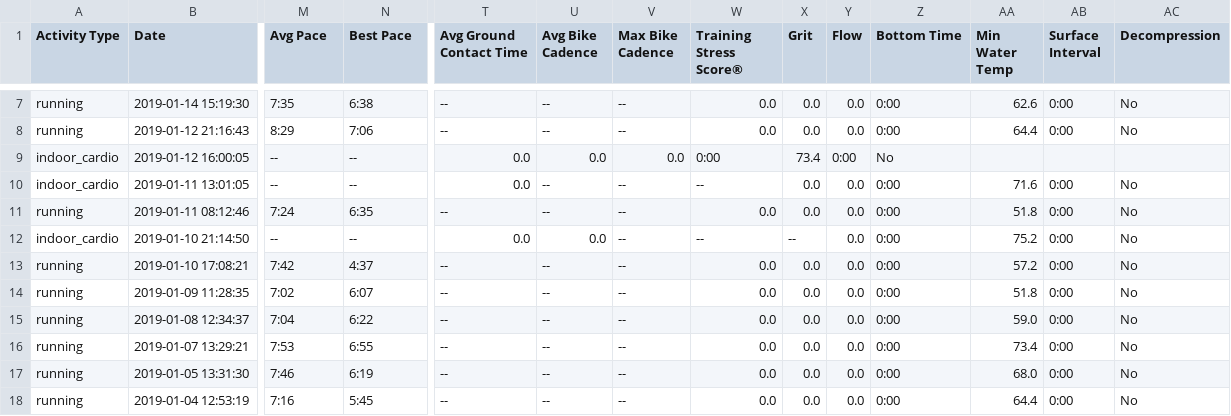
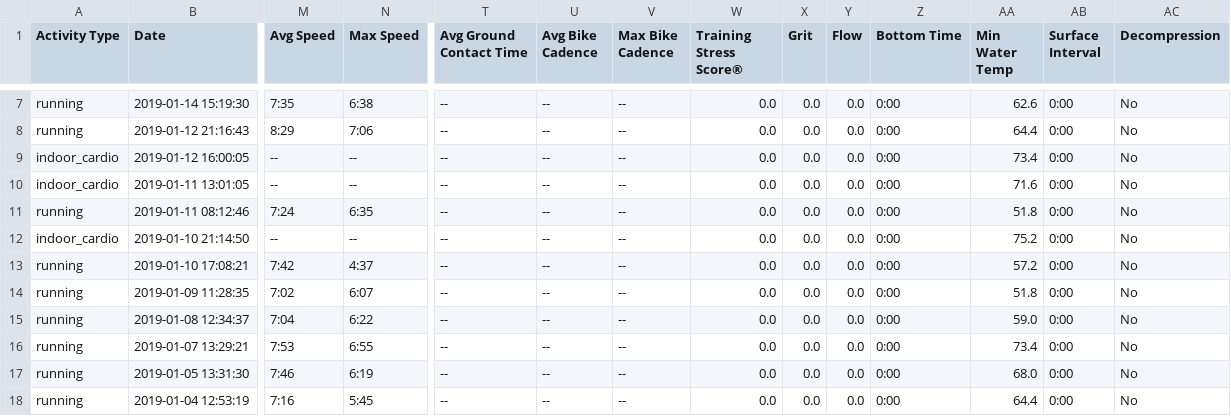
Before and after one commit to johnsug/garmin, a CSV file: garmin_log.csv, drawn as a sheet; only a part is shown, gaps mark what is left out; the diff covers the shown part only; the diff names each change by its address in the sheet, - before the commit and + after, or states it on an @@ line.

```diff
--- a/garmin_log.csv
+++ b/garmin_log.csv
-M1: Avg Pace
+M1: Avg Speed
-N1: Best Pace
+N1: Max Speed
-T9:T10 (Avg Ground Contact Time): 0.0
+T9:T10 (Avg Ground Contact Time): --
-U9 (Avg Bike Cadence): 0.0
+U9 (Avg Bike Cadence): --
-V9 (Max Bike Cadence): 0.0
+V9 (Max Bike Cadence): --
-W9 (Training Stress Score®): 0:00
+W9 (Training Stress Score®): 0.0
-X9 (Grit): 73.4
+X9 (Grit): 0.0
-Y9 (Flow): 0:00
+Y9 (Flow): 0.0
-Z9 (Bottom Time): No
+Z9 (Bottom Time): 0:00
-AA9 (Min Water Temp): (empty)
+AA9 (Min Water Temp): 73.4
-AB9 (Surface Interval): (empty)
+AB9 (Surface Interval): 0:00
-AC9 (Decompression): (empty)
+AC9 (Decompression): No
-W10 (Training Stress Score®): --
+W10 (Training Stress Score®): 0.0
-T12 (Avg Ground Contact Time): 0.0
+T12 (Avg Ground Contact Time): --
-U12 (Avg Bike Cadence): 0.0
+U12 (Avg Bike Cadence): --
-W12 (Training Stress Score®): --
+W12 (Training Stress Score®): 0.0
-X12 (Grit): --
+X12 (Grit): 0.0
```
Also changed, not shown: 32 edited cells elsewhere in this file.
